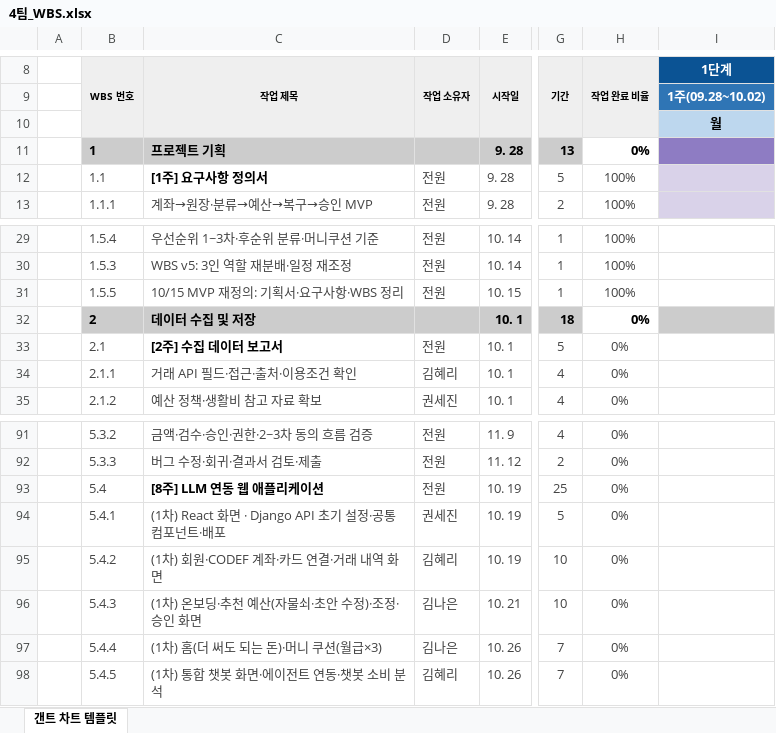
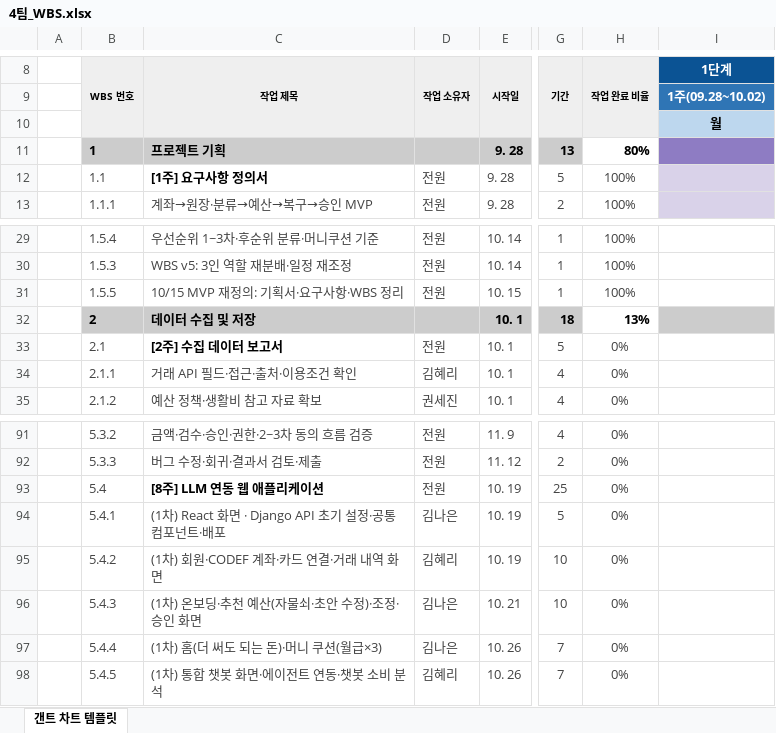
Before and after one commit to 20260528-skn-family-ai-33/SKN33-Final-4Team, an Excel workbook: 산출물/01_기획/4팀_WBS.xlsx, sheet 갠트 차트 템플릿, drawn as a sheet; only a part is shown, gaps mark what is left out; values as stored, in another font and other column widths than the file's, no borders; conditional formats not drawn; the diff covers the shown part only; the diff names each change by its address in the sheet, - before the commit and + after, or states it on an @@ line.

```diff
--- a/산출물/01_기획/4팀_WBS.xlsx (sheet 갠트 차트 템플릿)
+++ b/산출물/01_기획/4팀_WBS.xlsx (sheet 갠트 차트 템플릿)
-H11 (작업 완료 비율): 0%
+H11 (작업 완료 비율): 80%
-H32 (작업 완료 비율): 0%
+H32 (작업 완료 비율): 13%
-D94 (작업 소유자): 권세진
+D94 (작업 소유자): 김나은
```
Also changed, not shown: 1 added row, 1 removed row, 17 edited cells and cell formats elsewhere in this sheet, 산출물/01_기획/4팀_요구사항정의서.xlsx, 13 other files.
